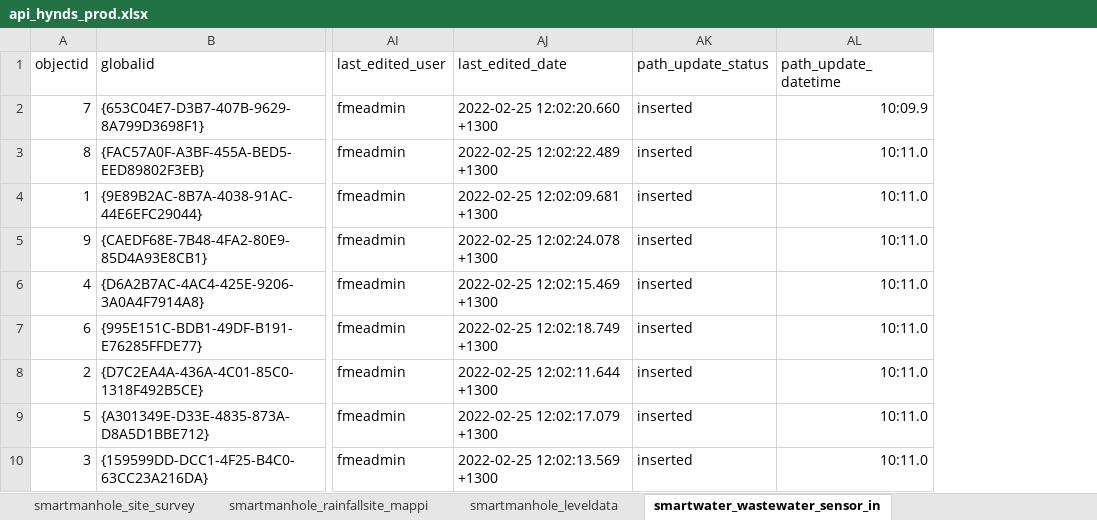
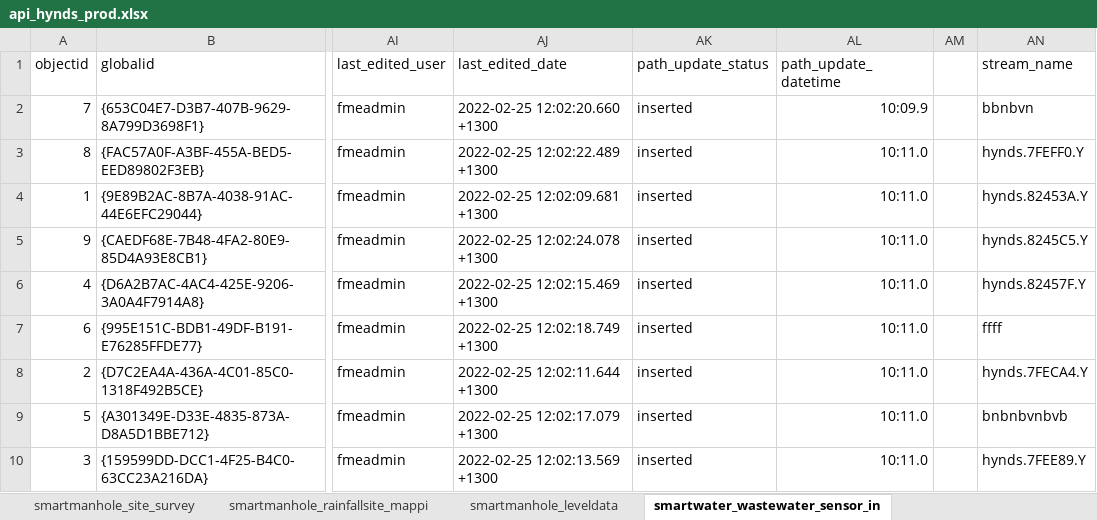
Before and after one commit to hrlewis1974/inflow_infiltration_dashboard, an Excel workbook: hynds/api_hynds_prod.xlsx, sheet smartwater_wastewater_sensor_in, drawn as a sheet; only a part is shown, gaps mark what is left out; values as stored, in another font and other column widths than the file's, no borders; charts and pictures not drawn; the diff names each change by its address in the sheet, - before the commit and + after, or states it on an @@ line.

```diff
--- a/hynds/api_hynds_prod.xlsx (sheet smartwater_wastewater_sensor_in)
+++ b/hynds/api_hynds_prod.xlsx (sheet smartwater_wastewater_sensor_in)
+column AM, empty
+column AN (stream_name), rows 2-10: bbnbvn | hynds.7FEFF0.Y | hynds.82453A.Y | hynds.8245C5.Y | hynds.82457F.Y | ffff | hynds.7FECA4.Y | bnbnbvnbvb | hynds.7FEE89.Y
```
Also changed, not shown: charts or pictures, 8 other files.
